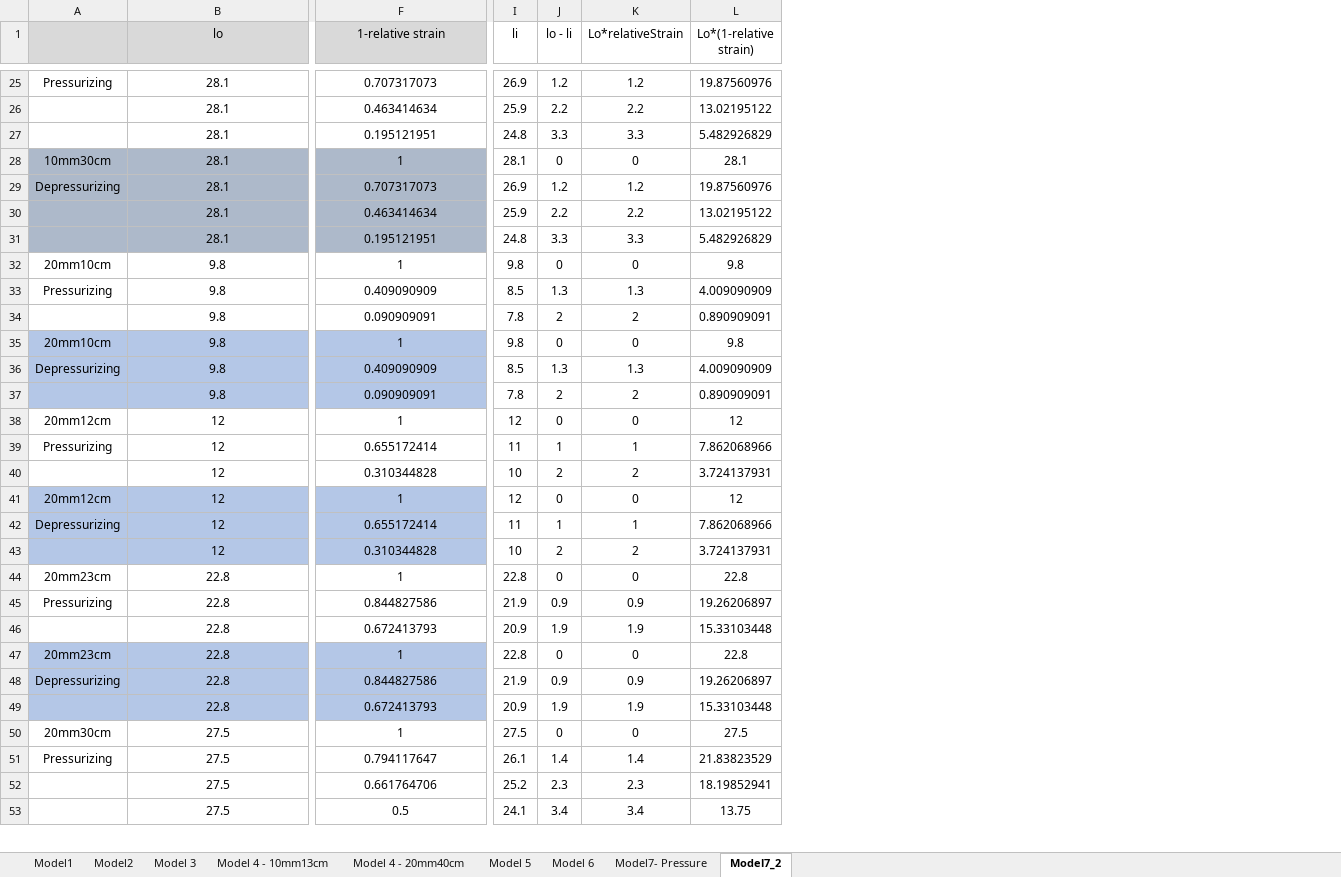
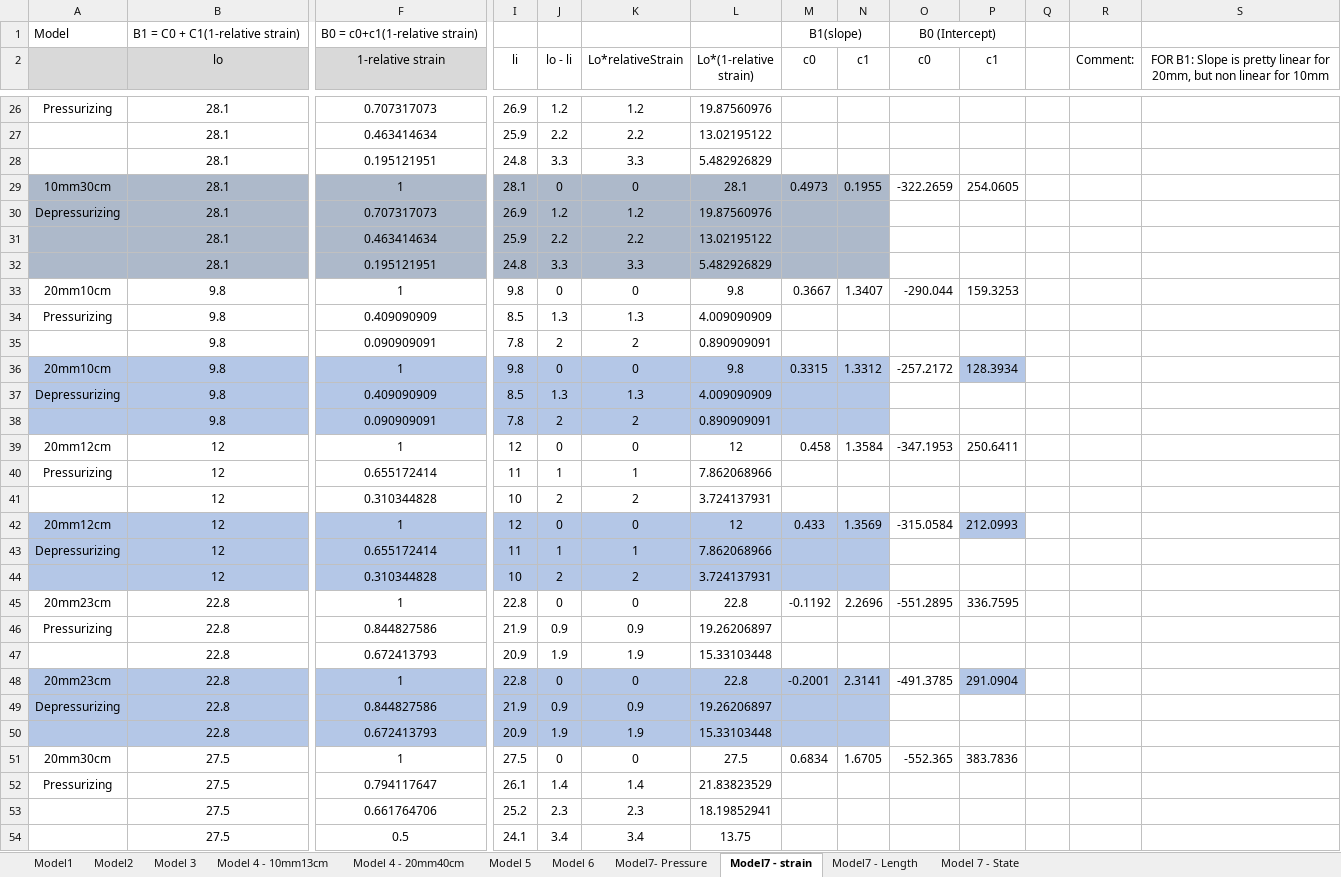
Before and after one commit to Agile-and-Adaptive-Robotics/Muscle_Sensory, an Excel workbook: DataCollection/AllData_raw_csv/OptimizingParameters.xlsx, sheet Model7 - strain, drawn as a sheet; only a part is shown, gaps mark what is left out; values as stored, in another font and other column widths than the file's, no borders; addresses are those after the commit; rows hold the shown columns only; the diff covers the shown part only; the diff names each change by its address in the sheet, - before the commit and + after, or states it on an @@ line.

Commit message:
Model 7 - Strain

```diff
--- a/DataCollection/AllData_raw_csv/OptimizingParameters.xlsx (sheet Model7 - strain)
+++ b/DataCollection/AllData_raw_csv/OptimizingParameters.xlsx (sheet Model7 - strain)
-sheet tab: Model7_2
+sheet tab: Model7 - strain
+sheet tab: Model7 - Length
+sheet tab: Model 7 - State
+column M (c0), rows 29-51: 0.4973 |  |  |  | 0.3667 |  |  | 0.3315 |  |  | 0.458 |  |  | 0.433 |  |  | -0.1192 |  |  | -0.2001 |  |  | 0.6834
+column N (c1), rows 29-51: 0.1955 |  |  |  | 1.3407 |  |  | 1.3312 |  |  | 1.3584 |  |  | 1.3569 |  |  | 2.2696 |  |  | 2.3141 |  |  | 1.6705
+column O (c0), rows 29-51: -322.2659 |  |  |  | -290.044 |  |  | -257.2172 |  |  | -347.1953 |  |  | -315.0584 |  |  | -551.2895 |  |  | -491.3785 |  |  | -552.365
+column P (c1), rows 29-51: 254.0605 |  |  |  | 159.3253 |  |  | 128.3934 |  |  | 250.6411 |  |  | 212.0993 |  |  | 336.7595 |  |  | 291.0904 |  |  | 383.7836
+column Q, empty
+column R (Comment:), empty
+column S, row 2: FOR B1: Slope is pretty linear for 20mm, but non linear for 10mm
+row 1: Model | B1 = C0 + C1(1-relative strain) | B0 = c0+c1(1-relative strain) |  |  |  |  | B1(slope) |  | B0 (Intercept)
-I29:L32 fill: none
+I29:L32 fill: #ADB9CA
-I36:L38 fill: none
+I36:L38 fill: #B4C7E7
-I42:L44 fill: none
+I42:L44 fill: #B4C7E7
-I48:L50 fill: none
+I48:L50 fill: #B4C7E7
```
Also changed, not shown: cell formats elsewhere in this sheet, formulas that keep their value, 4 other files.
